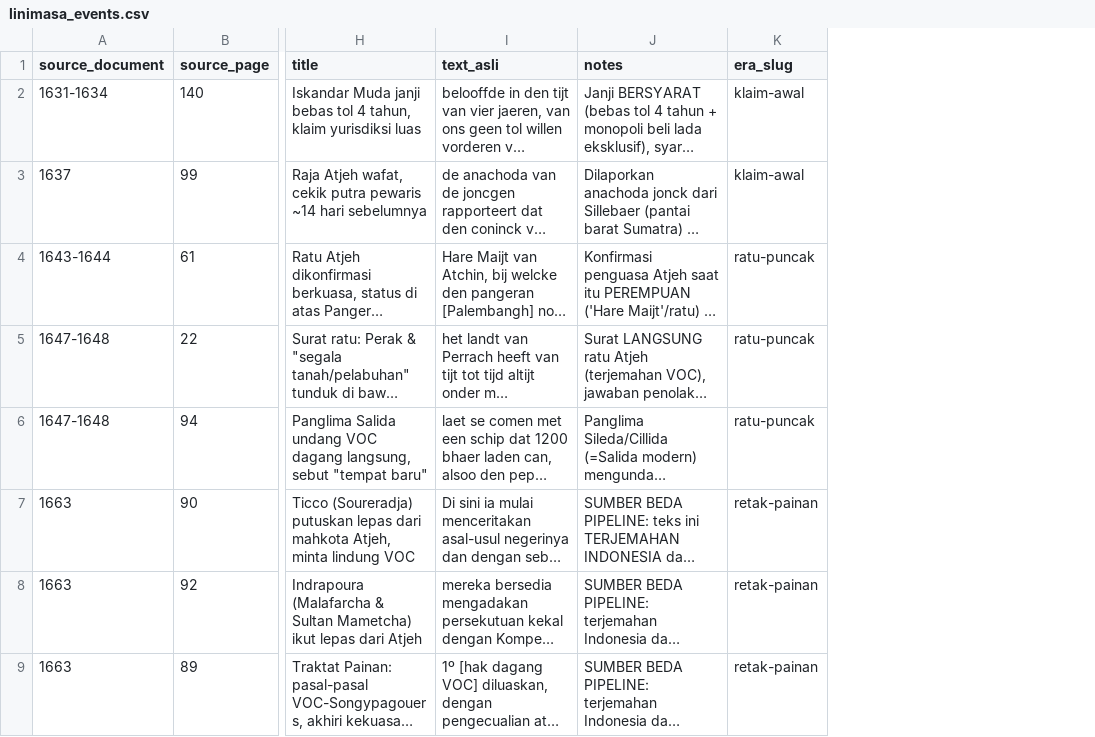
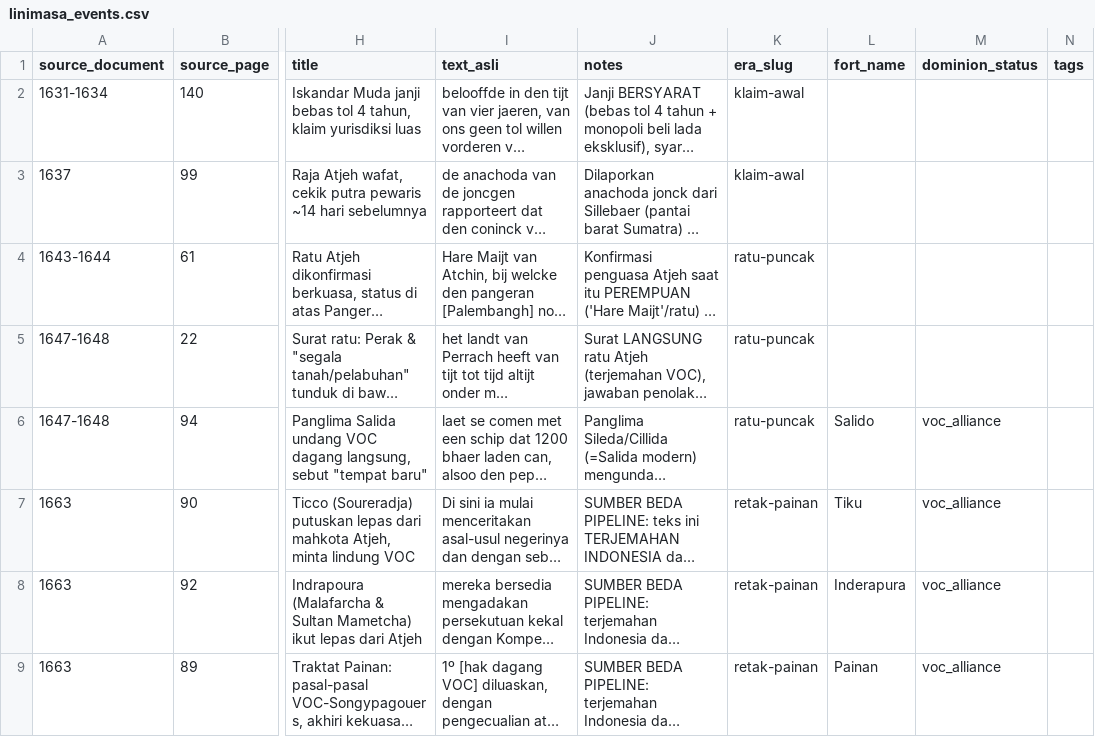
Before and after one commit to mhdikbal/westkust-routes, a CSV file: data/research/linimasa_events.csv, drawn as a sheet; only a part is shown, gaps mark what is left out; long unchanged cells end in …; the diff names each change by its address in the sheet, - before the commit and + after, or states it on an @@ line.

```diff
--- a/data/research/linimasa_events.csv
+++ b/data/research/linimasa_events.csv
+column L (fort_name), rows 6-9: Salido | Tiku | Inderapura | Painan
+column M (dominion_status), rows 6-9: all voc_alliance
+column N (tags), empty
```
Also changed, not shown: 1 other file.
